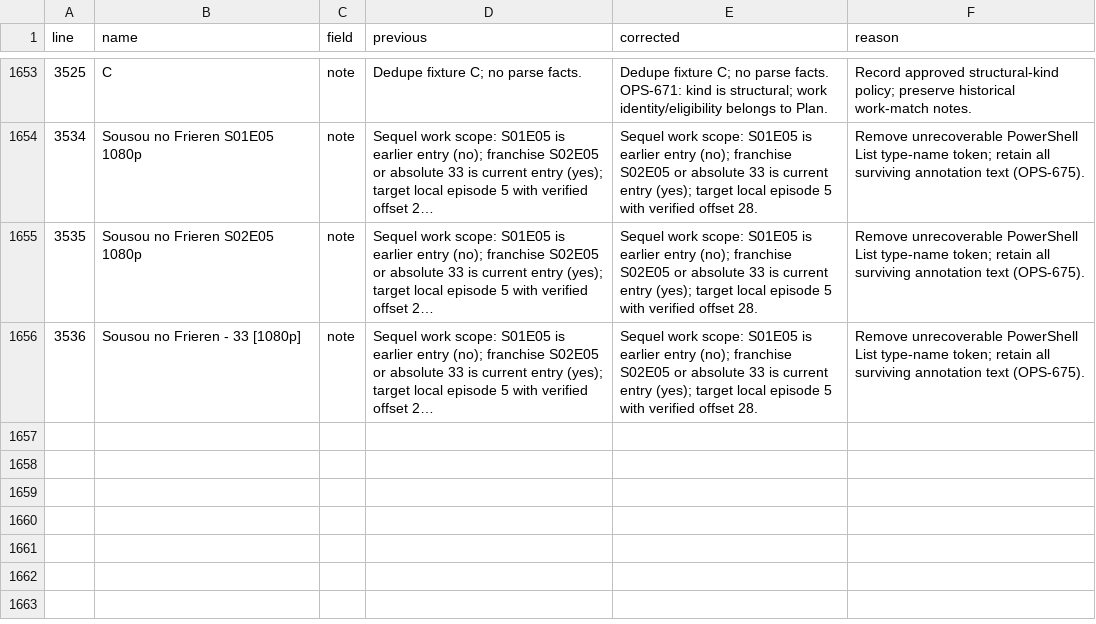
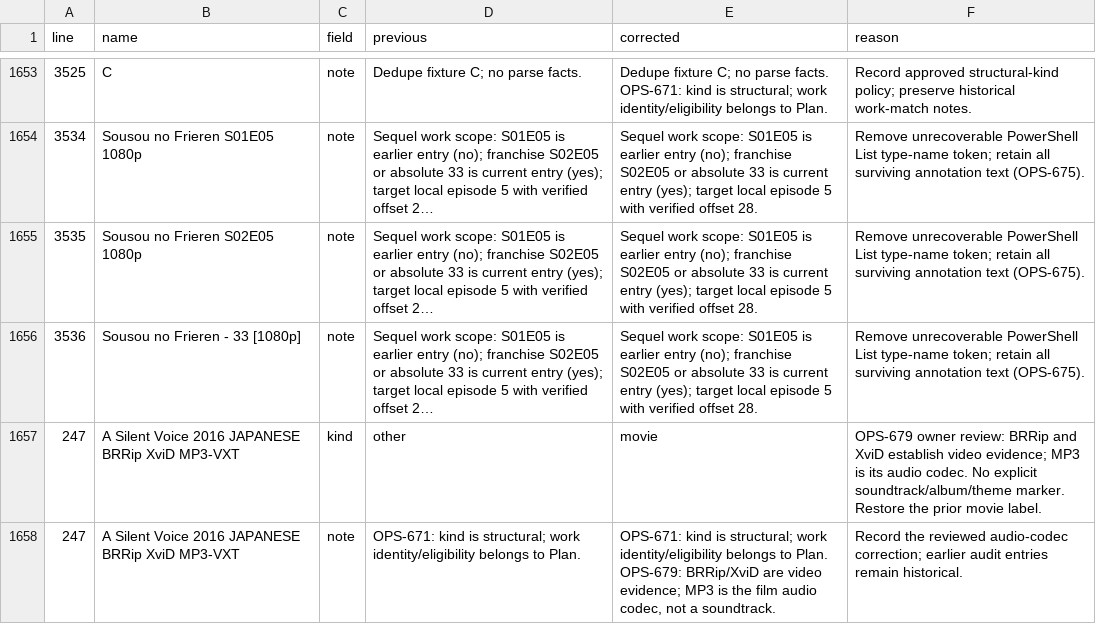
Before and after one commit to fideliskaruri/torrent-aggregator, a TSV file: backend/corpus/parser-kind-policy-corrections.tsv, drawn as a sheet; only a part is shown, gaps mark what is left out; long unchanged cells end in …; the diff names each change by its address in the sheet, - before the commit and + after, or states it on an @@ line.

Commit message:
Restore the video label for the MP3 film fixture
Restore names.tsv line 247 from Other to Movie: BRRip and XviD establish video, while MP3 encodes its audio. Append kind/note correction entries without rewriting prior audit history. Scan all 3535 rows and 469 audio-bearing names; no other audio-triggered false Other labels exist. Line 2179 remains Other due to explicit Behind the Scenes extras.

Copilot-Session: a3c3e6e8-5aa4-4c91-80e5-2e02c0d17aa0
Refs: OPS-679
Refs: OPS-667

```diff
--- a/backend/corpus/parser-kind-policy-corrections.tsv
+++ b/backend/corpus/parser-kind-policy-corrections.tsv
+row 1657: 247 | A Silent Voice 2016 JAPANESE BRRip XviD MP3-VXT | kind | other | movie | OPS-679 owner review: BRRip and XviD establish video evidence; MP3 is its audio codec. No explicit soundtrack/album/theme marker. Restore the prior movie label.
+row 1658: 247 | A Silent Voice 2016 JAPANESE BRRip XviD MP3-VXT | note | OPS-671: kind is structural; work identity/eligibility belongs to Plan. | OPS-671: kind is structural; work identity/eligibility belongs to Plan. OPS-679: BRRip/XviD are video evidence; MP3 is the film audio codec, not a soundtrack. | Record the reviewed audio-codec correction; earlier audit entries remain historical.
```
Also changed, not shown: backend/corpus/names.tsv, 1 other file.
